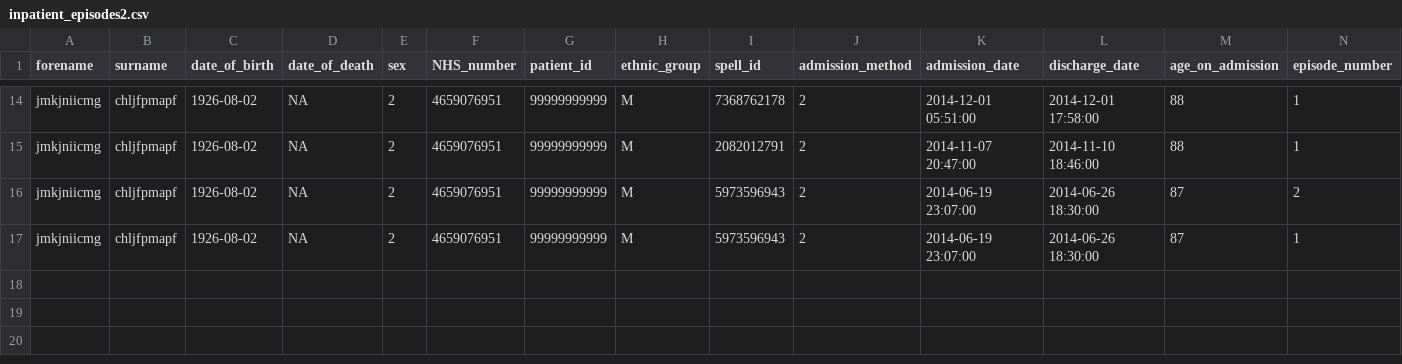
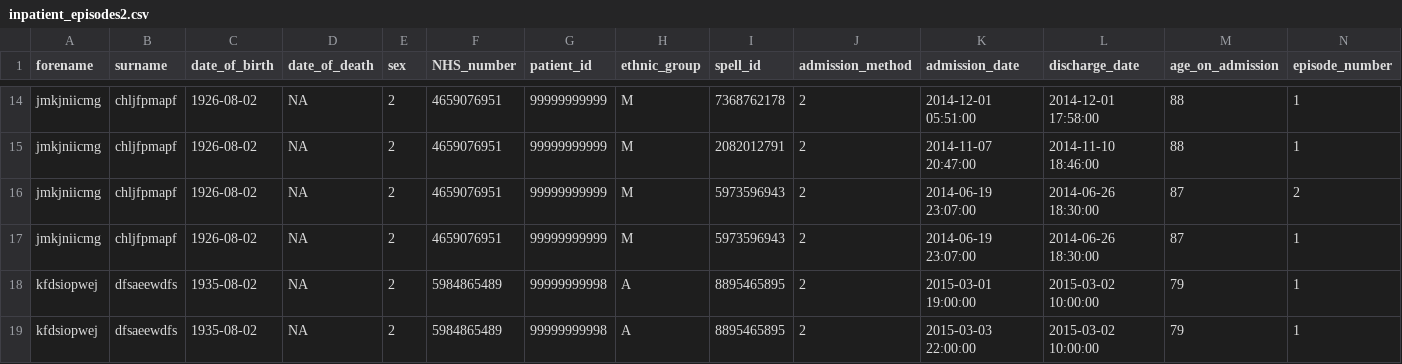
Before and after one commit to ramses-antibiotics/ramses-package, a CSV file: data-raw/inpatient_episodes2.csv, drawn as a sheet; only a part is shown, gaps mark what is left out; rows hold the shown columns only; the diff names each change by its address in the sheet, - before the commit and + after, or states it on an @@ line.

```diff
--- a/data-raw/inpatient_episodes2.csv
+++ b/data-raw/inpatient_episodes2.csv
+row 18: kfdsiopwej | dfsaeewdfs | 1935-08-02 | NA | 2 | 5984865489 | 99999999998 | A | 8895465895 | 2 | 2015-03-01 19:00:00 | 2015-03-02 10:00:00 | 79 | 1
+row 19: kfdsiopwej | dfsaeewdfs | 1935-08-02 | NA | 2 | 5984865489 | 99999999998 | A | 8895465895 | 2 | 2015-03-03 22:00:00 | 2015-03-02 10:00:00 | 79 | 1
```
Also changed, not shown: data-raw/drug_prescriptions2.csv, 7 other files.
